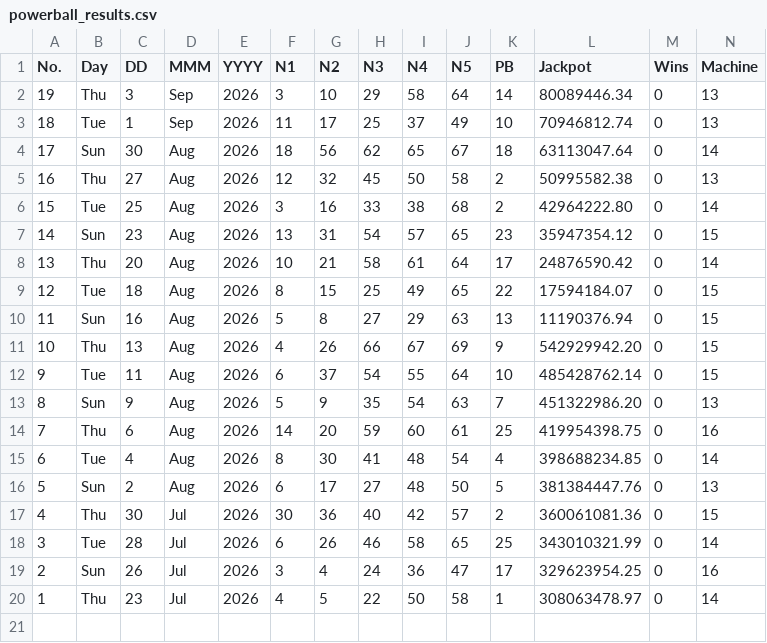
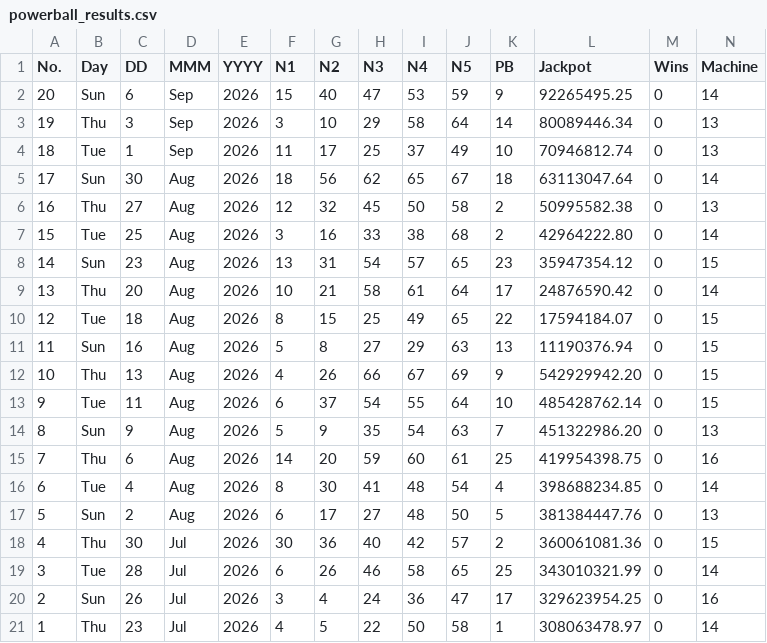
Before and after one commit to muckypaws/lottery-data, a CSV file: powerball_results.csv, drawn as a sheet; only a part is shown; rows hold the shown columns only; the diff names each change by its address in the sheet, - before the commit and + after, or states it on an @@ line.

```diff
--- a/powerball_results.csv
+++ b/powerball_results.csv
+row 2: 20 | Sun | 6 | Sep | 2026 | 15 | 40 | 47 | 53 | 59 | 9 | 92265495.25 | 0 | 14
```
Also changed, not shown: postcode_lottery_prizes.csv, powerball_prizes.csv, 6 other files.
